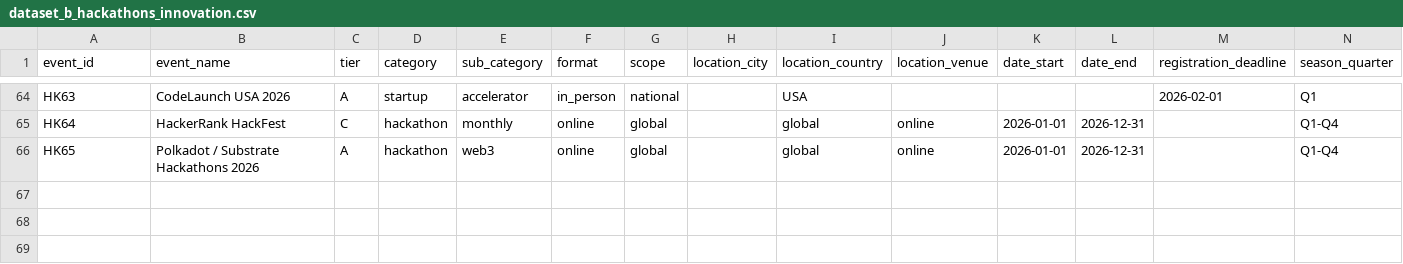
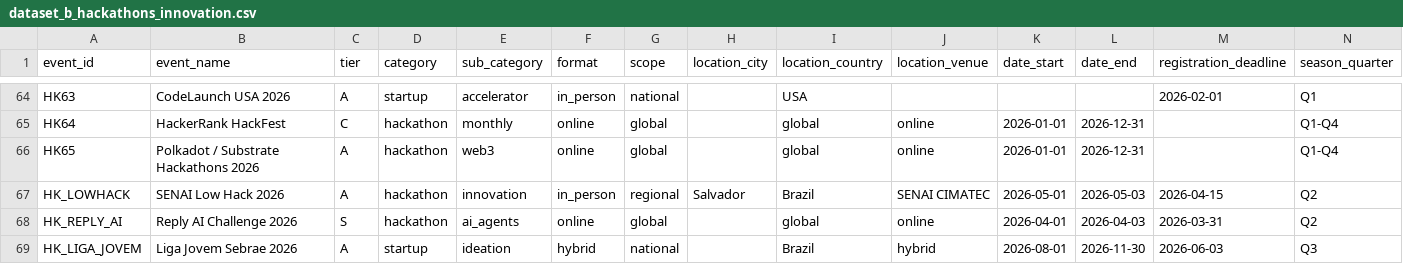
Before and after one commit to matheusmendes720/dev-portfolio, a CSV file: datasets/dataset_b_hackathons_innovation.csv, drawn as a sheet; only a part is shown, gaps mark what is left out; rows hold the shown columns only; the diff names each change by its address in the sheet, - before the commit and + after, or states it on an @@ line.

```diff
--- a/datasets/dataset_b_hackathons_innovation.csv
+++ b/datasets/dataset_b_hackathons_innovation.csv
+row 67: HK_LOWHACK | SENAI Low Hack 2026 | A | hackathon | innovation | in_person | regional | Salvador | Brazil | SENAI CIMATEC | 2026-05-01 | 2026-05-03 | 2026-04-15 | Q2
+row 68: HK_REPLY_AI | Reply AI Challenge 2026 | S | hackathon | ai_agents | online | global |  | global | online | 2026-04-01 | 2026-04-03 | 2026-03-31 | Q2
+row 69: HK_LIGA_JOVEM | Liga Jovem Sebrae 2026 | A | startup | ideation | hybrid | national |  | Brazil | hybrid | 2026-08-01 | 2026-11-30 | 2026-06-03 | Q3
```
Also changed, not shown: 40 other files.
